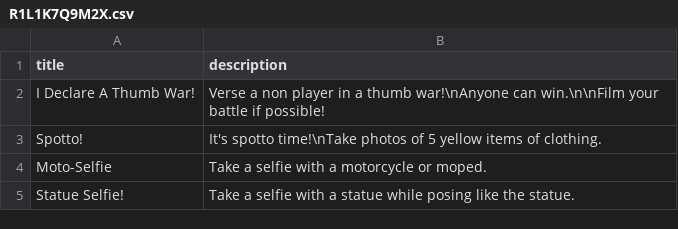
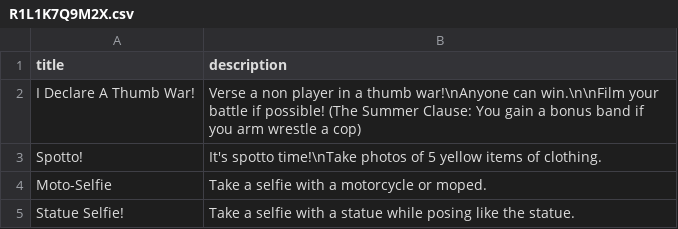
Before and after one commit to p-yx1s/44nodes, a CSV file: data/R1L1K7Q9M2X.csv, drawn as a sheet; only a part is shown.

```diff
--- a/data/R1L1K7Q9M2X.csv
+++ b/data/R1L1K7Q9M2X.csv
@@ -1,3 +1,3 @@
 title,description
-"I Declare A Thumb War!",Verse a non player in a thumb war!\nAnyone can win.\n\nFilm your battle if possible!
+"I Declare A Thumb War!",Verse a non player in a thumb war!\nAnyone can win.\n\nFilm your battle if possible! (The Summer Clause: You gain a bonus band if you arm wrestle a cop)
 "Spotto!",It's spotto time!\nTake photos of 5 yellow items of clothing.
```
Also changed, not shown: data/R2L2Y6P2V8K.csv.
